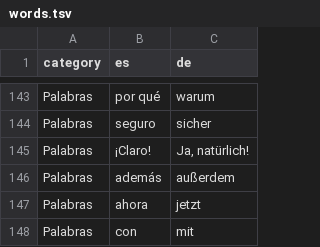
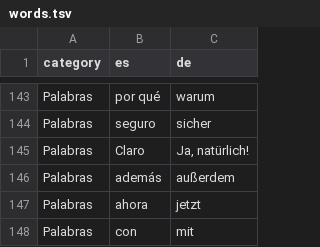
Before and after one commit to adriemel/tap-to-vocab, a TSV file: data/words.tsv, drawn as a sheet; only a part is shown, gaps mark what is left out.

```diff
--- a/data/words.tsv
+++ b/data/words.tsv
@@ -144,3 +144,3 @@ Palabras	por qué	warum
 Palabras	seguro	sicher
-Palabras	¡Claro!	Ja, natürlich!
+Palabras	Claro	Ja, natürlich!
 Palabras	además	außerdem
```
Also changed, not shown: 8 other files.
